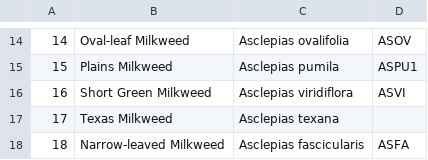
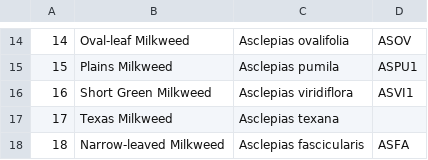
Before and after one commit to haileyxerces/MilkweedTables, a CSV file: plants.csv, drawn as a sheet; only a part is shown, gaps mark what is left out.

Commit message:
Changed code for species 16

```diff
--- a/plants.csv
+++ b/plants.csv
@@ -15,3 +15,3 @@
 15,Plains Milkweed,Asclepias pumila,ASPU1
-16,Short Green Milkweed,Asclepias viridiflora,ASVI
+16,Short Green Milkweed,Asclepias viridiflora,ASVI1
 17,Texas Milkweed,Asclepias texana,
```
